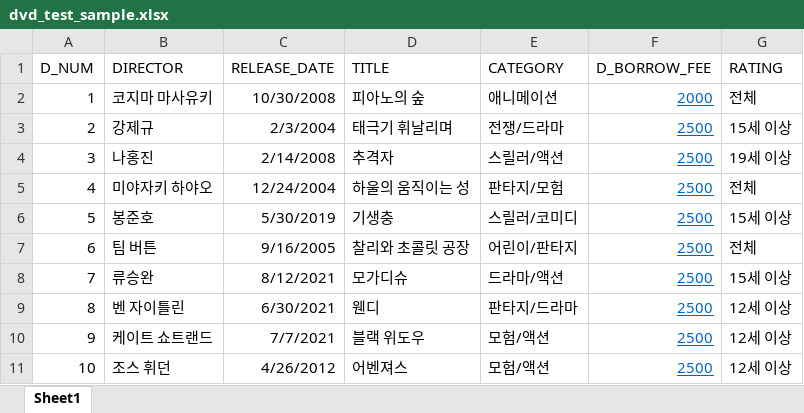
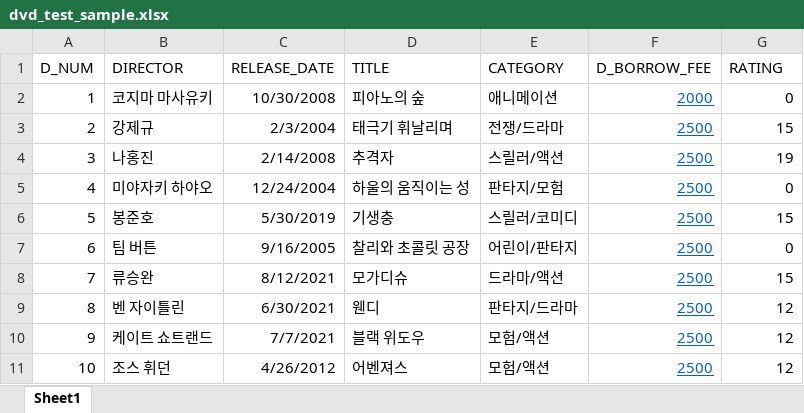
Before and after one commit to yonghwankim-dev/DVD_ManagementSystem, an Excel workbook: DVD/res/design/res/testSample/dvd_test_sample.xlsx, sheet Sheet1, drawn as a sheet; values as stored, in another font and other column widths than the file's, no borders; table styles not drawn; the diff names each change by its address in the sheet, - before the commit and + after, or states it on an @@ line.

```diff
--- a/DVD/res/design/res/testSample/dvd_test_sample.xlsx (sheet Sheet1)
+++ b/DVD/res/design/res/testSample/dvd_test_sample.xlsx (sheet Sheet1)
-G2 (RATING): 전체
+G2 (RATING): 0
-G3 (RATING): 15세 이상
+G3 (RATING): 15
-G4 (RATING): 19세 이상
+G4 (RATING): 19
-G5 (RATING): 전체
+G5 (RATING): 0
-G6 (RATING): 15세 이상
+G6 (RATING): 15
-G7 (RATING): 전체
+G7 (RATING): 0
-G8 (RATING): 15세 이상
+G8 (RATING): 15
-G9:G11 (RATING): 12세 이상
+G9:G11 (RATING): 12
```
Also changed, not shown: 37 other files.
